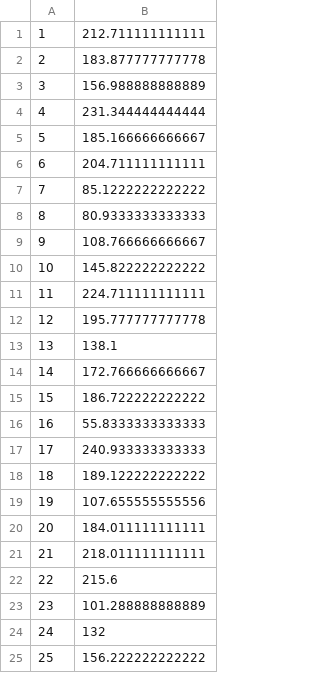
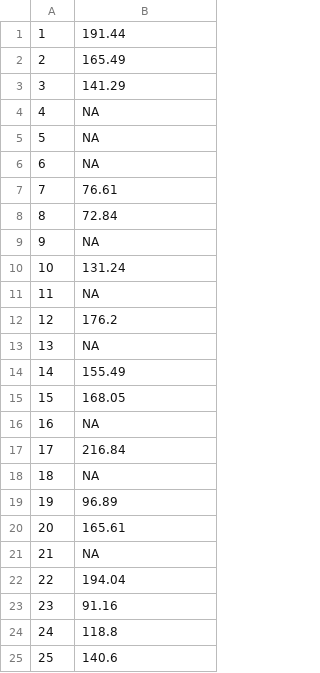
Before and after one commit to kaustubhhiware/Data-waala-repo, a CSV file: week1/stu_var.csv, drawn as a sheet.

```diff
--- a/week1/stu_var.csv
+++ b/week1/stu_var.csv
@@ -1,25 +1,25 @@
-"1",212.711111111111
-"2",183.877777777778
-"3",156.988888888889
-"4",231.344444444444
-"5",185.166666666667
-"6",204.711111111111
-"7",85.1222222222222
-"8",80.9333333333333
-"9",108.766666666667
-"10",145.822222222222
-"11",224.711111111111
-"12",195.777777777778
-"13",138.1
-"14",172.766666666667
-"15",186.722222222222
-"16",55.8333333333333
-"17",240.933333333333
-"18",189.122222222222
-"19",107.655555555556
-"20",184.011111111111
-"21",218.011111111111
-"22",215.6
-"23",101.288888888889
-"24",132
-"25",156.222222222222
+"1",191.44
+"2",165.49
+"3",141.29
+"4",NA
+"5",NA
+"6",NA
+"7",76.61
+"8",72.84
+"9",NA
+"10",131.24
+"11",NA
+"12",176.2
+"13",NA
+"14",155.49
+"15",168.05
+"16",NA
+"17",216.84
+"18",NA
+"19",96.89
+"20",165.61
+"21",NA
+"22",194.04
+"23",91.16
+"24",118.8
+"25",140.6
```
Also changed, not shown: week1/stu_mean.csv, week1/stu_stddev.csv, 14 other files.
